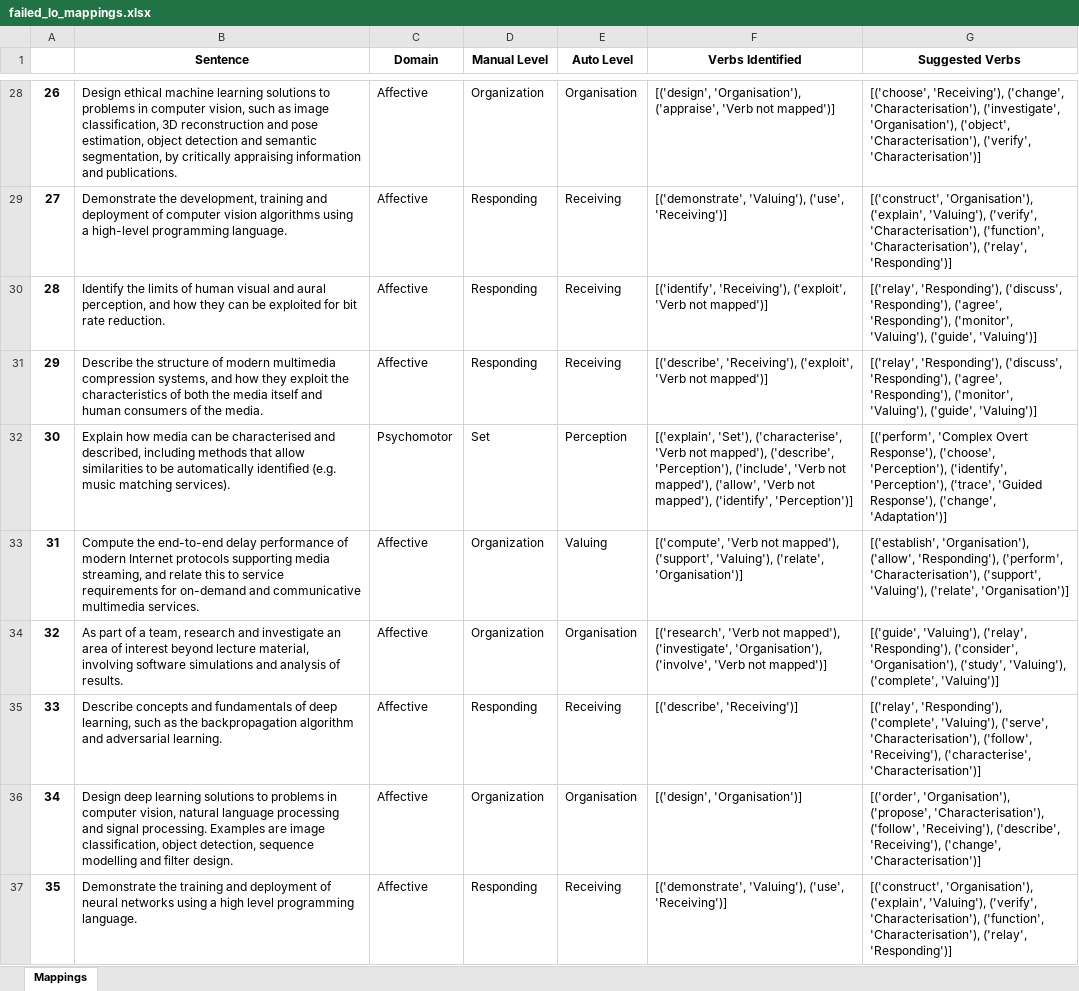
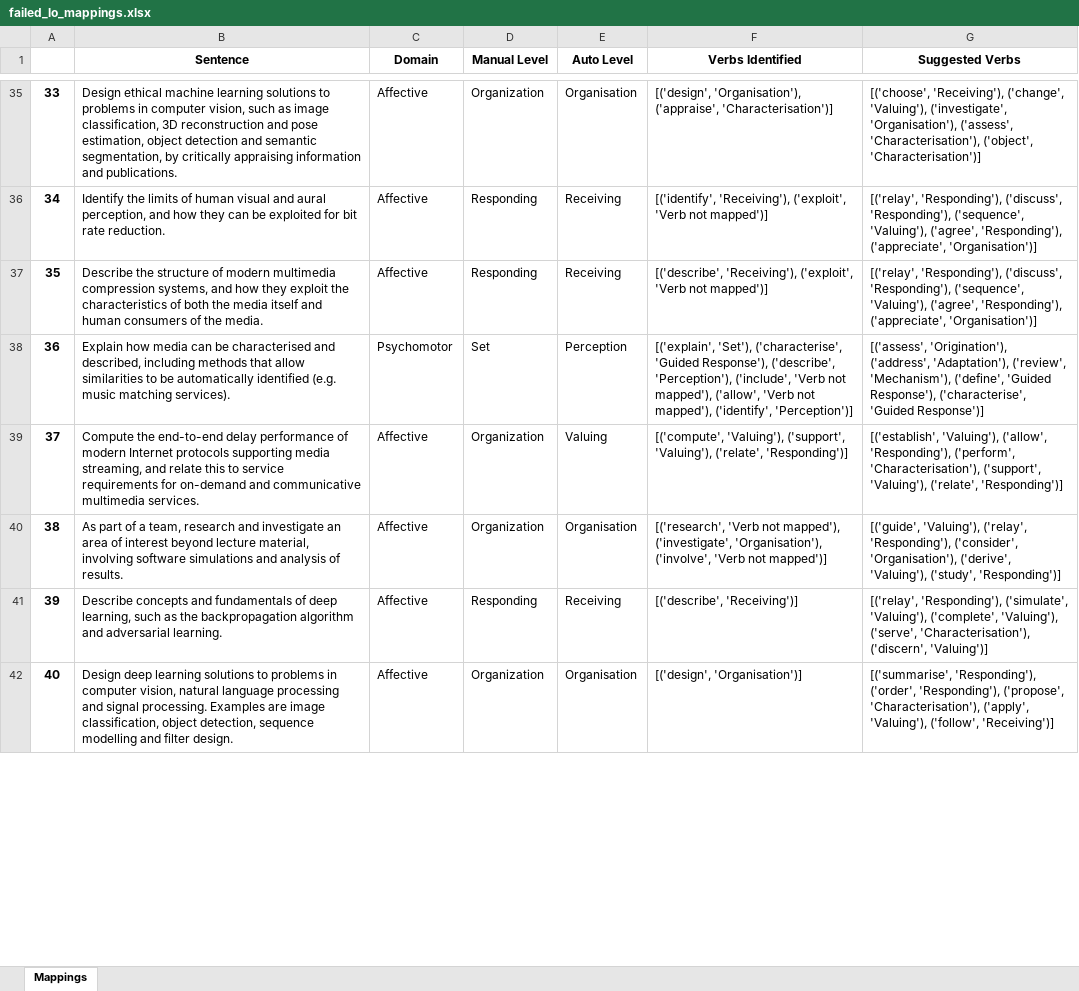
Before and after one commit to 3drdsh3in/Course_Design_For_Accreditation, an Excel workbook: outputs/failed_lo_mappings.xlsx, sheet Mappings, drawn as a sheet; only a part is shown, gaps mark what is left out; values as stored, in another font and other column widths than the file's, no borders; removed rows and columns are numbered as before the commit, all else as after; the diff covers the shown part only; the diff names each change by its address in the sheet, - before the commit and + after, or states it on an @@ line.

Commit message:
Added verb mapper to other domains

```diff
--- a/outputs/failed_lo_mappings.xlsx (sheet Mappings)
+++ b/outputs/failed_lo_mappings.xlsx (sheet Mappings)
@@ column A renumbered from row 3 down @@
-F35 (Verbs Identified): …'Organisation'), ('appraise', 'Verb not mapped')]
+F35 (Verbs Identified): …'Organisation'), ('appraise', 'Characterisation')]
-G35 (Suggested Verbs): …'Receiving'), ('change', 'Characterisation'), ('investigate', 'Organisation'), ('object', 'Characterisation'), ('verify', 'Characterisation')]
+G35 (Suggested Verbs): …'Receiving'), ('change', 'Valuing'), ('investigate', 'Organisation'), ('assess', 'Characterisation'), ('object', 'Characterisation')]
-row 29: 27 | Demonstrate the development, training and deployment of computer vision algorithms using a high-level programming language. | Affective | Responding | Receiving | [('demonstrate', 'Valuing'), ('use', 'Receiving')] | [('construct', 'Organisation'), ('explain', 'Valuing'), ('verify', 'Characterisation'), ('function', 'Characterisation'), ('relay', 'Responding')]
-G36:G37 (Suggested Verbs): …('discuss', 'Responding'), ('agree', 'Responding'), ('monitor', 'Valuing'), ('guide', 'Valuing')]
+G36:G37 (Suggested Verbs): …('discuss', 'Responding'), ('sequence', 'Valuing'), ('agree', 'Responding'), ('appreciate', 'Organisation')]
-F38 (Verbs Identified): …'Set'), ('characterise', 'Verb not mapped'), ('describe', 'Perception'),…
+F38 (Verbs Identified): …'Set'), ('characterise', 'Guided Response'), ('describe', 'Perception'),…
-G38 (Suggested Verbs): [('perform', 'Complex Overt Response'), ('choose', 'Perception'), ('identify', 'Perception'), ('trace', 'Guided Response'), ('change', 'Adaptation')]
+G38 (Suggested Verbs): [('assess', 'Origination'), ('address', 'Adaptation'), ('review', 'Mechanism'), ('define', 'Guided Response'), ('characterise', 'Guided Response')]
-F39 (Verbs Identified): [('compute', 'Verb not mapped'), ('support', 'Valuing'), ('relate', 'Organisation')]
+F39 (Verbs Identified): [('compute', 'Valuing'), ('support', 'Valuing'), ('relate', 'Responding')]
-G39 (Suggested Verbs): [('establish', 'Organisation'), ('allow', 'Responding'), ('perform', 'Characterisation'), ('support', 'Valuing'), ('relate', 'Organisation')]
+G39 (Suggested Verbs): [('establish', 'Valuing'), ('allow', 'Responding'), ('perform', 'Characterisation'), ('support', 'Valuing'), ('relate', 'Responding')]
-G40 (Suggested Verbs): …('consider', 'Organisation'), ('study', 'Valuing'), ('complete', 'Valuing')]
+G40 (Suggested Verbs): …('consider', 'Organisation'), ('derive', 'Valuing'), ('study', 'Responding')]
-G41 (Suggested Verbs): [('relay', 'Responding'), ('complete', 'Valuing'), ('serve', 'Characterisation'), ('follow', 'Receiving'), ('characterise', 'Characterisation')]
+G41 (Suggested Verbs): [('relay', 'Responding'), ('simulate', 'Valuing'), ('complete', 'Valuing'), ('serve', 'Characterisation'), ('discern', 'Valuing')]
-G42 (Suggested Verbs): [('order', 'Organisation'), ('propose', 'Characterisation'), ('follow', 'Receiving'), ('describe', 'Receiving'), ('change', 'Characterisation')]
+G42 (Suggested Verbs): [('summarise', 'Responding'), ('order', 'Responding'), ('propose', 'Characterisation'), ('apply', 'Valuing'), ('follow', 'Receiving')]
-row 37: 35 | Demonstrate the training and deployment of neural networks using a high level programming language. | Affective | Responding | Receiving | [('demonstrate', 'Valuing'), ('use', 'Receiving')] | [('construct', 'Organisation'), ('explain', 'Valuing'), ('verify', 'Characterisation'), ('function', 'Characterisation'), ('relay', 'Responding')]
```
Also changed, not shown: 73 added rows, 12 removed rows and 355 edited cells elsewhere in this sheet, 1 other file.
